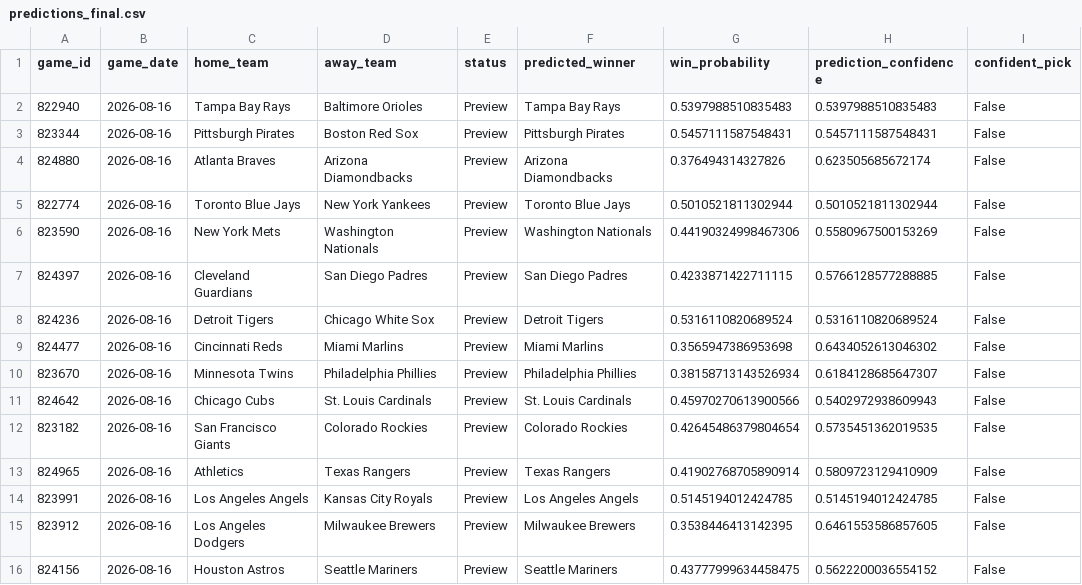
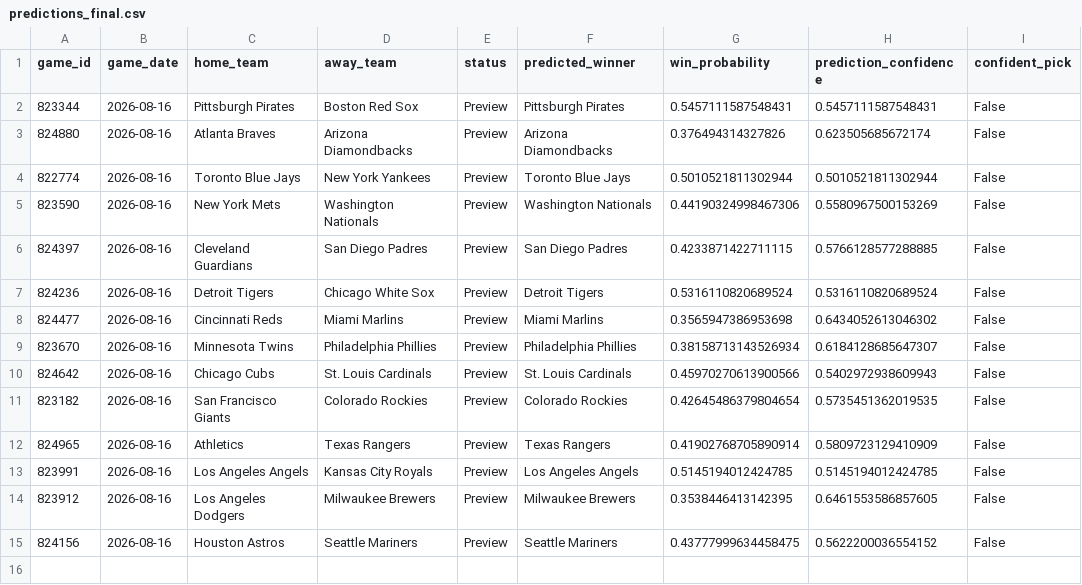
Before and after one commit to ByteLogic214/MLB-2026-Predictions, a CSV file: data/processed/predictions_final.csv, drawn as a sheet.

Commit message:
Predictions update [skip ci]

```diff
--- a/data/processed/predictions_final.csv
+++ b/data/processed/predictions_final.csv
@@ -1,3 +1,2 @@
 game_id,game_date,home_team,away_team,status,predicted_winner,win_probability,prediction_confidence,confident_pick
-822940,2026-08-16,Tampa Bay Rays,Baltimore Orioles,Preview,Tampa Bay Rays,0.5397988510835483,0.5397988510835483,False
 823344,2026-08-16,Pittsburgh Pirates,Boston Red Sox,Preview,Pittsburgh Pirates,0.5457111587548431,0.5457111587548431,False
```
